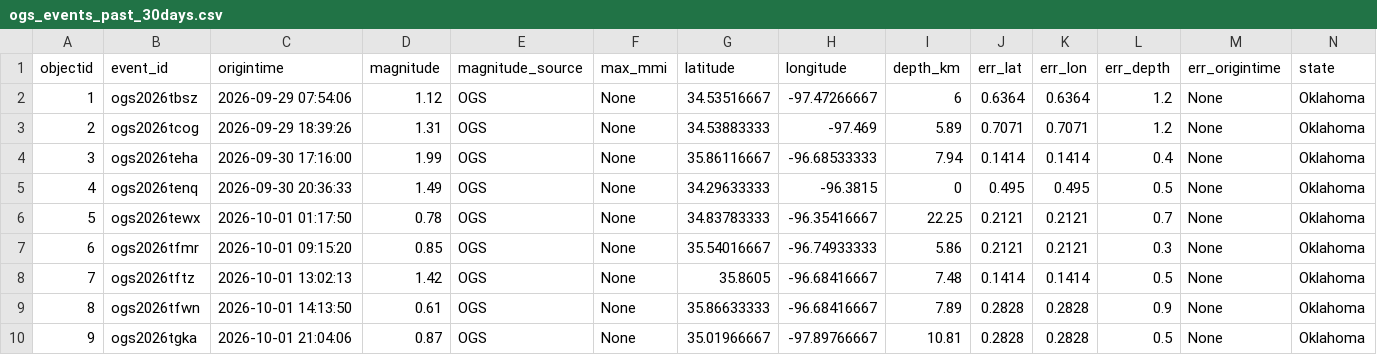
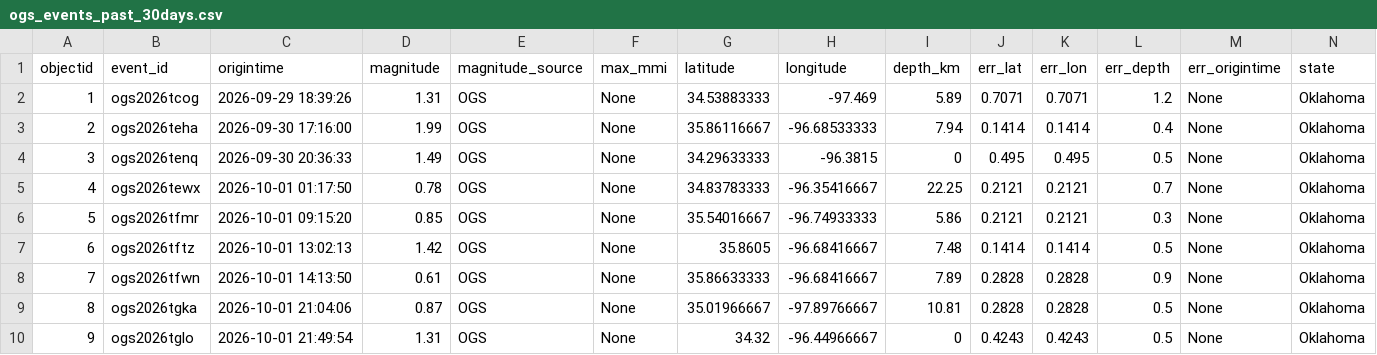
Before and after one commit to Hy-X/OGS_Catalog_Update, a CSV file: ogs_events_past_30days.csv, drawn as a sheet; only a part is shown; the shorter side is filled out with more unchanged rows; removed rows and columns are numbered as before the commit, all else as after; rows hold the shown columns only; the diff names each change by its address in the sheet, - before the commit and + after, or states it on an @@ line.

```diff
--- a/ogs_events_past_30days.csv
+++ b/ogs_events_past_30days.csv
-row 2: 1 | ogs2026tbsz | 2026-09-29 07:54:06 | 1.12 | OGS | None | 34.53516667 | -97.47266667 | 6 | 0.6364 | 0.6364 | 1.2 | None | Oklahoma
@@ column A (objectid) renumbered from row 2 down @@
```
Also changed, not shown: 1 other file.
